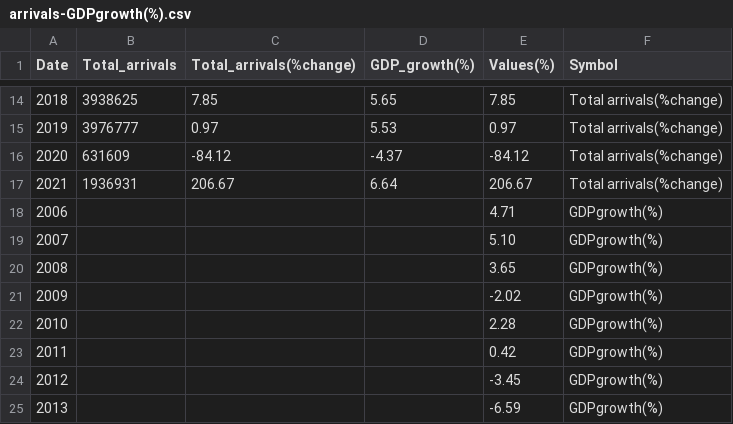
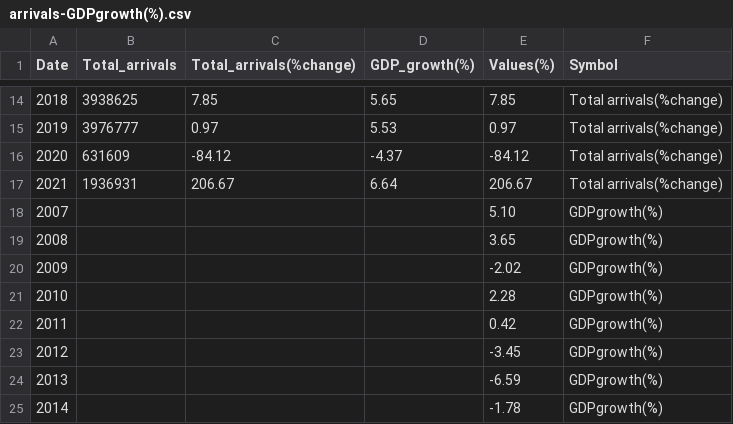
Before and after one commit to nikiconst/nikiconst.github.io, a CSV file: project/arrivals-GDPgrowth(%).csv, drawn as a sheet; only a part is shown, gaps mark what is left out; the shorter side is filled out with more unchanged rows.

Commit message:
new data

```diff
--- a/project/arrivals-GDPgrowth(%).csv
+++ b/project/arrivals-GDPgrowth(%).csv
@@ -17,3 +17,2 @@ Date,Total_arrivals,Total_arrivals(%change),GDP_growth(%),Values(%),Symbol,,,,,,
 2021,1936931,206.67,6.64,206.67,Total arrivals(%change),,,,,,,,,,,,
-2006,,,,4.71,GDPgrowth(%),,,,,,,,,,,,
 2007,,,,5.10,GDPgrowth(%),,,,,,,,,,,,
```
